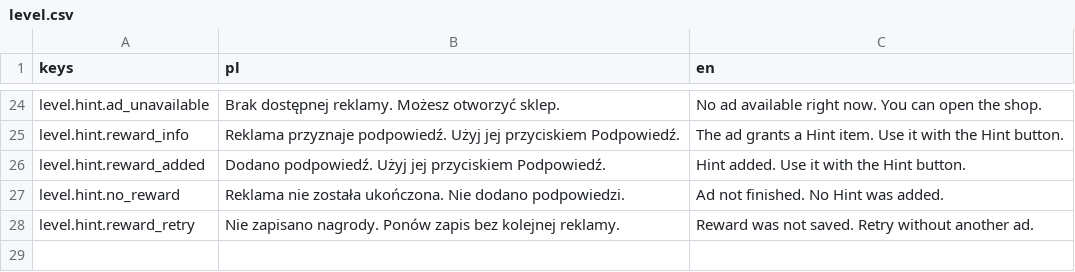
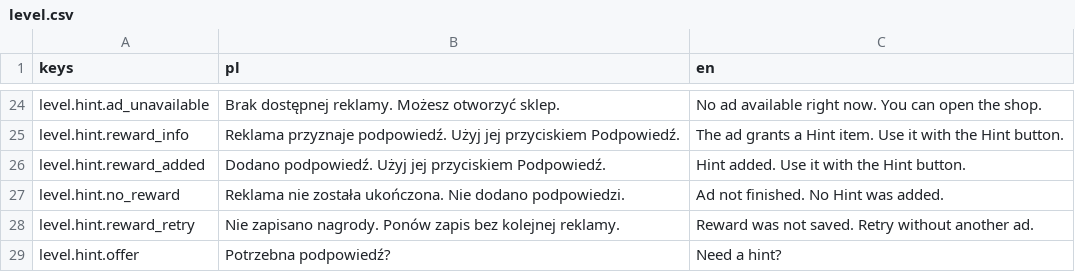
Before and after one commit to krystiangaleczka-tech/World-of-Words, a CSV file: game/locale/level.csv, drawn as a sheet; only a part is shown, gaps mark what is left out; the diff names each change by its address in the sheet, - before the commit and + after, or states it on an @@ line.

Commit message:
feat(level): offer contextual Hint help once per active level [T-0279]

```diff
--- a/game/locale/level.csv
+++ b/game/locale/level.csv
+row 29: level.hint.offer | Potrzebna podpowiedź? | Need a hint?
```
Also changed, not shown: 20 other files.
